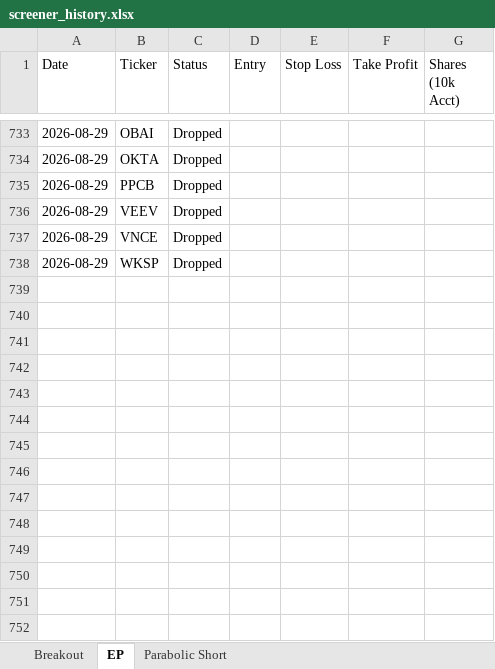
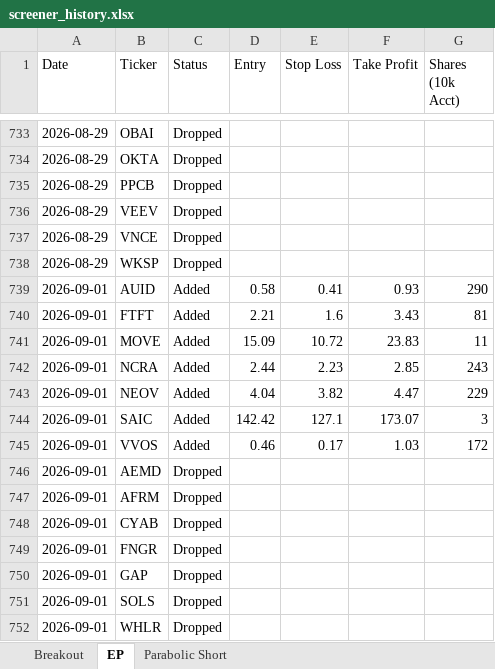
Before and after one commit to petarpanchev-lgtm/bug-free-umbrella, an Excel workbook: screener_history.xlsx, sheet EP, drawn as a sheet; only a part is shown, gaps mark what is left out; values as stored, in another font and other column widths than the file's, no borders; the diff names each change by its address in the sheet, - before the commit and + after, or states it on an @@ line.

```diff
--- a/screener_history.xlsx (sheet EP)
+++ b/screener_history.xlsx (sheet EP)
+row 739: 2026-09-01 | AUID | Added | 0.58 | 0.41 | 0.93 | 290
+row 740: 2026-09-01 | FTFT | Added | 2.21 | 1.6 | 3.43 | 81
+row 741: 2026-09-01 | MOVE | Added | 15.09 | 10.72 | 23.83 | 11
+row 742: 2026-09-01 | NCRA | Added | 2.44 | 2.23 | 2.85 | 243
+row 743: 2026-09-01 | NEOV | Added | 4.04 | 3.82 | 4.47 | 229
+row 744: 2026-09-01 | SAIC | Added | 142.42 | 127.1 | 173.07 | 3
+row 745: 2026-09-01 | VVOS | Added | 0.46 | 0.17 | 1.03 | 172
+row 746: 2026-09-01 | AEMD | Dropped
+row 747: 2026-09-01 | AFRM | Dropped
+row 748: 2026-09-01 | CYAB | Dropped
+row 749: 2026-09-01 | FNGR | Dropped
+row 750: 2026-09-01 | GAP | Dropped
+row 751: 2026-09-01 | SOLS | Dropped
+row 752: 2026-09-01 | WHLR | Dropped
```
Also changed, not shown: sheet Breakout, sheet Parabolic Short.
